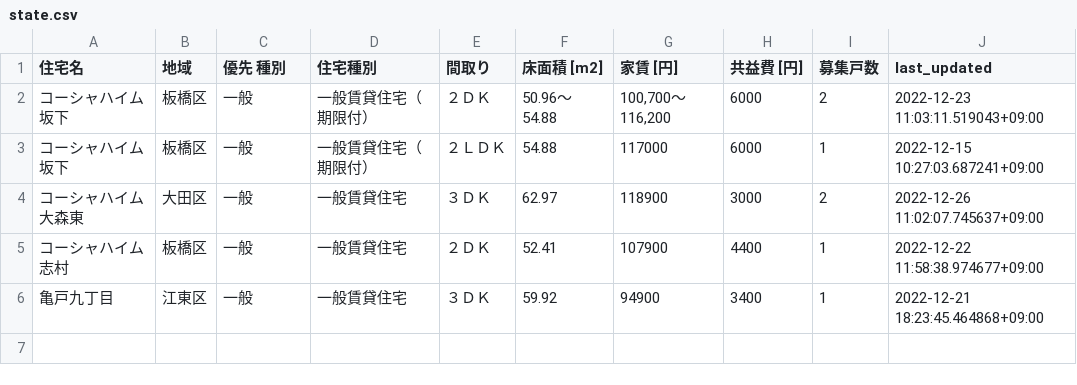
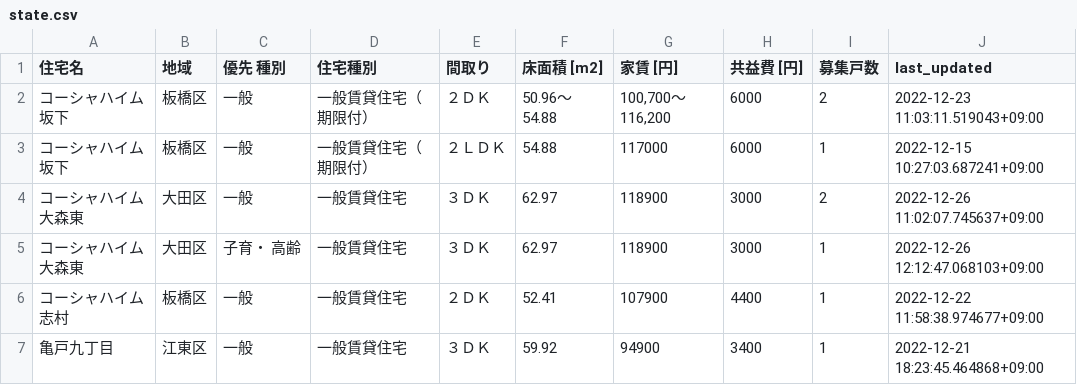
Before and after one commit to kj-9/jkk-py, a CSV file: state.csv, drawn as a sheet; the diff names each change by its address in the sheet, - before the commit and + after, or states it on an @@ line.

```diff
--- a/state.csv
+++ b/state.csv
+row 5: コーシャハイム大森東 | 大田区 | 子育・ 高齢 | 一般賃貸住宅 | ３ＤＫ | 62.97 | 118900 | 3000 | 1 | 2022-12-26 12:12:47.068103+09:00
```
